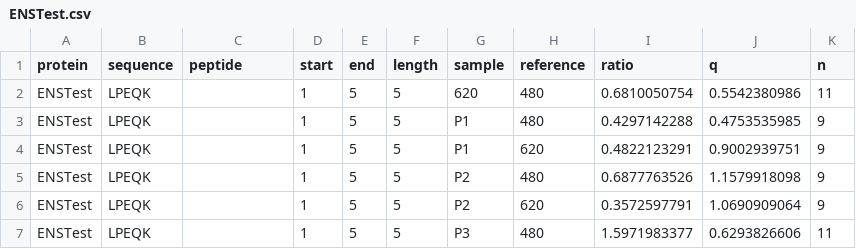
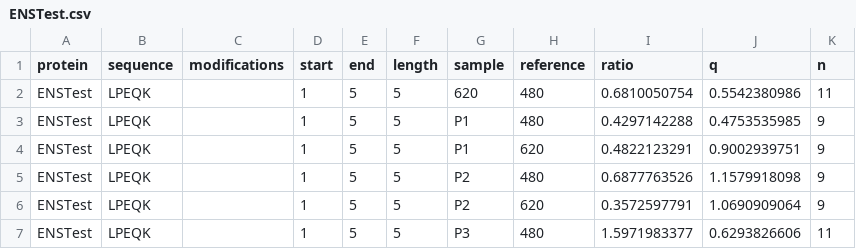
Before and after one commit to xrobin/MCMS, a CSV file: inst/data/ENSTest.csv, drawn as a sheet; only a part is shown.

Commit message:
Rename peptide column into modifications

```diff
--- a/inst/data/ENSTest.csv
+++ b/inst/data/ENSTest.csv
@@ -1,2 +1,2 @@
-protein,sequence,peptide,start,end,length,sample,reference,ratio,q,n
+protein,sequence,modifications,start,end,length,sample,reference,ratio,q,n
 ENSTest,LPEQK,,1,5,5,620,480,0.6810050754,0.5542380986,11
```
Also changed, not shown: 1 other file.
